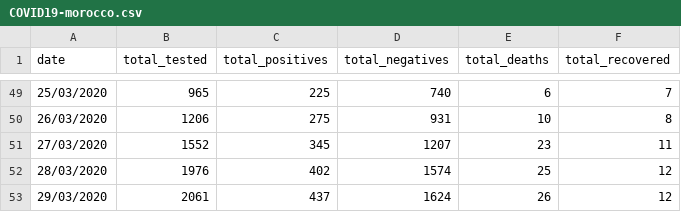
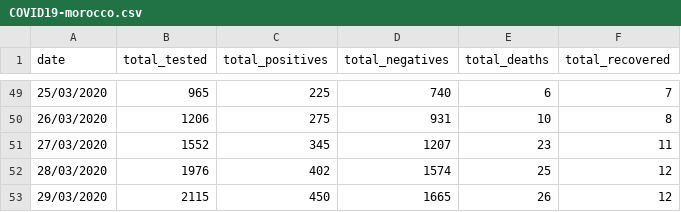
Before and after one commit to leMedi/covid19-morocco-dataset, a CSV file: COVID19-morocco.csv, drawn as a sheet; only a part is shown, gaps mark what is left out.

```diff
--- a/COVID19-morocco.csv
+++ b/COVID19-morocco.csv
@@ -52,2 +52,2 @@ date,total_tested,total_positives,total_negatives,total_deaths,total_recovered
 28/03/2020,1976,402,1574,25,12
-29/03/2020,2061,437,1624,26,12
+29/03/2020,2115,450,1665,26,12
```
Also changed, not shown: 1 other file.
